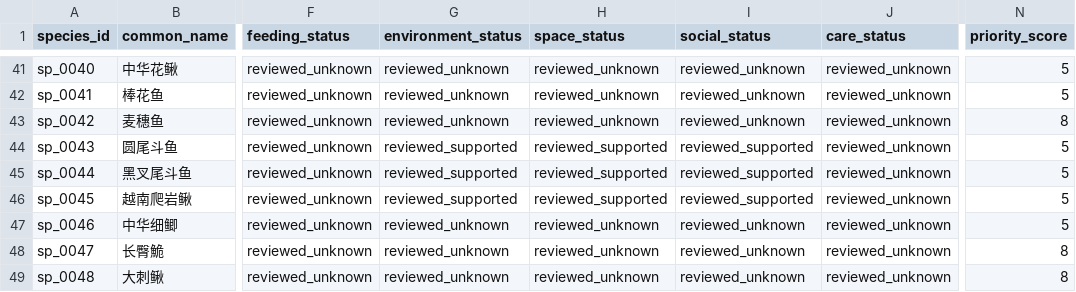
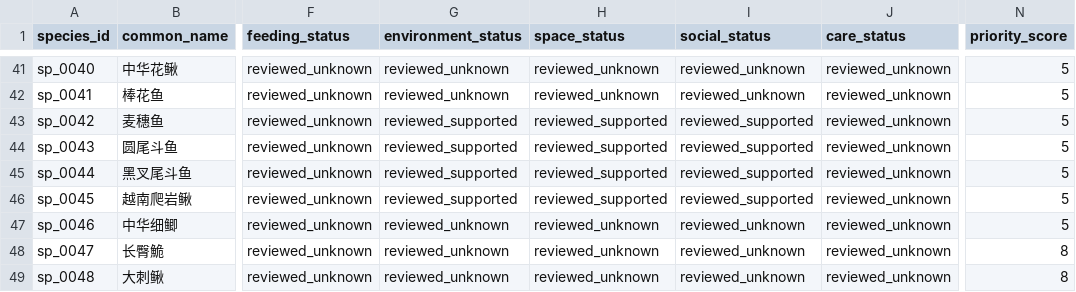
Before and after one commit to chusday97/aquaguide-tank-guide, a CSV file: docs/species_knowledge_completion_matrix.csv, drawn as a sheet; only a part is shown, gaps mark what is left out; the diff names each change by its address in the sheet, - before the commit and + after, or states it on an @@ line.

Commit message:
feat(compatibility): add topmouth gudgeon reviewed authority

```diff
--- a/docs/species_knowledge_completion_matrix.csv
+++ b/docs/species_knowledge_completion_matrix.csv
-G43 (environment_status): reviewed_unknown
+G43 (environment_status): reviewed_supported
-H43 (space_status): reviewed_unknown
+H43 (space_status): reviewed_supported
-I43 (social_status): reviewed_unknown
+I43 (social_status): reviewed_supported
-N43 (priority_score): 8
+N43 (priority_score): 5
```
Also changed, not shown: 16 other files.
